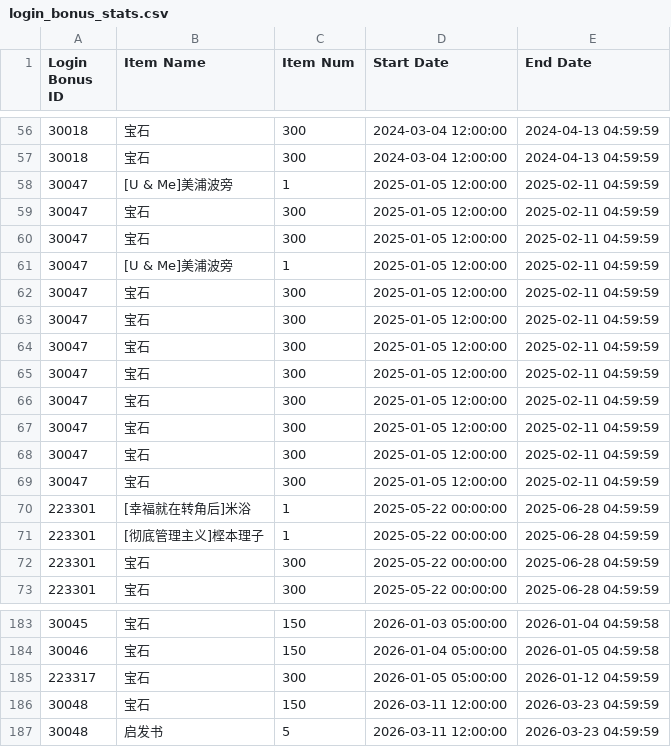
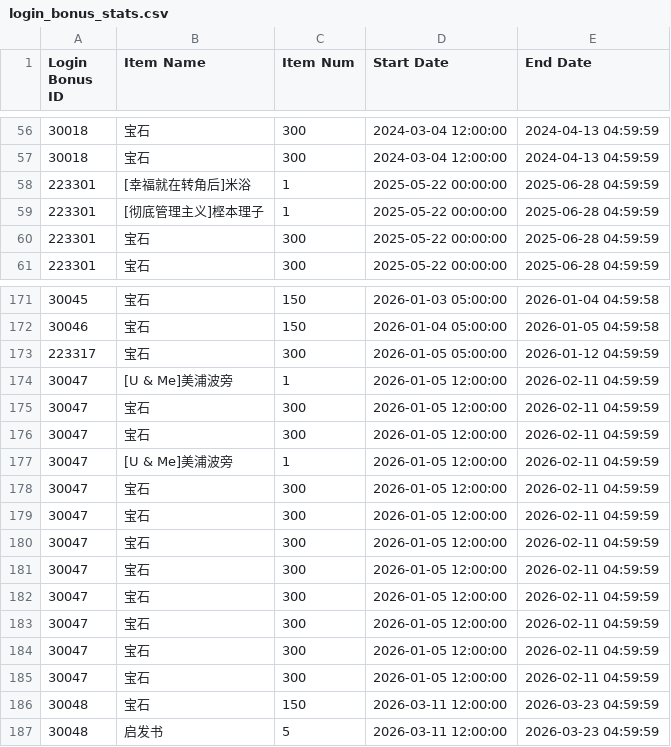
Before and after one commit to mikumifa/uma-tools, a CSV file: results/login_bonus_stats.csv, drawn as a sheet; only a part is shown, gaps mark what is left out; removed rows and columns are numbered as before the commit, all else as after; the diff covers the shown part only; the diff names each change by its address in the sheet, - before the commit and + after, or states it on an @@ line.

```diff
--- a/results/login_bonus_stats.csv
+++ b/results/login_bonus_stats.csv
-row 58: 30047 | [U & Me]美浦波旁 | 1 | 2025-01-05 12:00:00 | 2025-02-11 04:59:59
-row 59: 30047 | 宝石 | 300 | 2025-01-05 12:00:00 | 2025-02-11 04:59:59
-row 60: 30047 | 宝石 | 300 | 2025-01-05 12:00:00 | 2025-02-11 04:59:59
-row 61: 30047 | [U & Me]美浦波旁 | 1 | 2025-01-05 12:00:00 | 2025-02-11 04:59:59
-row 62: 30047 | 宝石 | 300 | 2025-01-05 12:00:00 | 2025-02-11 04:59:59
-row 63: 30047 | 宝石 | 300 | 2025-01-05 12:00:00 | 2025-02-11 04:59:59
-row 64: 30047 | 宝石 | 300 | 2025-01-05 12:00:00 | 2025-02-11 04:59:59
-row 65: 30047 | 宝石 | 300 | 2025-01-05 12:00:00 | 2025-02-11 04:59:59
-row 66: 30047 | 宝石 | 300 | 2025-01-05 12:00:00 | 2025-02-11 04:59:59
-row 67: 30047 | 宝石 | 300 | 2025-01-05 12:00:00 | 2025-02-11 04:59:59
-row 68: 30047 | 宝石 | 300 | 2025-01-05 12:00:00 | 2025-02-11 04:59:59
-row 69: 30047 | 宝石 | 300 | 2025-01-05 12:00:00 | 2025-02-11 04:59:59
+row 174: 30047 | [U & Me]美浦波旁 | 1 | 2026-01-05 12:00:00 | 2026-02-11 04:59:59
+row 175: 30047 | 宝石 | 300 | 2026-01-05 12:00:00 | 2026-02-11 04:59:59
+row 176: 30047 | 宝石 | 300 | 2026-01-05 12:00:00 | 2026-02-11 04:59:59
+row 177: 30047 | [U & Me]美浦波旁 | 1 | 2026-01-05 12:00:00 | 2026-02-11 04:59:59
+row 178: 30047 | 宝石 | 300 | 2026-01-05 12:00:00 | 2026-02-11 04:59:59
+row 179: 30047 | 宝石 | 300 | 2026-01-05 12:00:00 | 2026-02-11 04:59:59
+row 180: 30047 | 宝石 | 300 | 2026-01-05 12:00:00 | 2026-02-11 04:59:59
+row 181: 30047 | 宝石 | 300 | 2026-01-05 12:00:00 | 2026-02-11 04:59:59
+row 182: 30047 | 宝石 | 300 | 2026-01-05 12:00:00 | 2026-02-11 04:59:59
+row 183: 30047 | 宝石 | 300 | 2026-01-05 12:00:00 | 2026-02-11 04:59:59
+row 184: 30047 | 宝石 | 300 | 2026-01-05 12:00:00 | 2026-02-11 04:59:59
+row 185: 30047 | 宝石 | 300 | 2026-01-05 12:00:00 | 2026-02-11 04:59:59
```
Also changed, not shown: 1 added row and 1 removed row elsewhere in this file, 10 other files.
